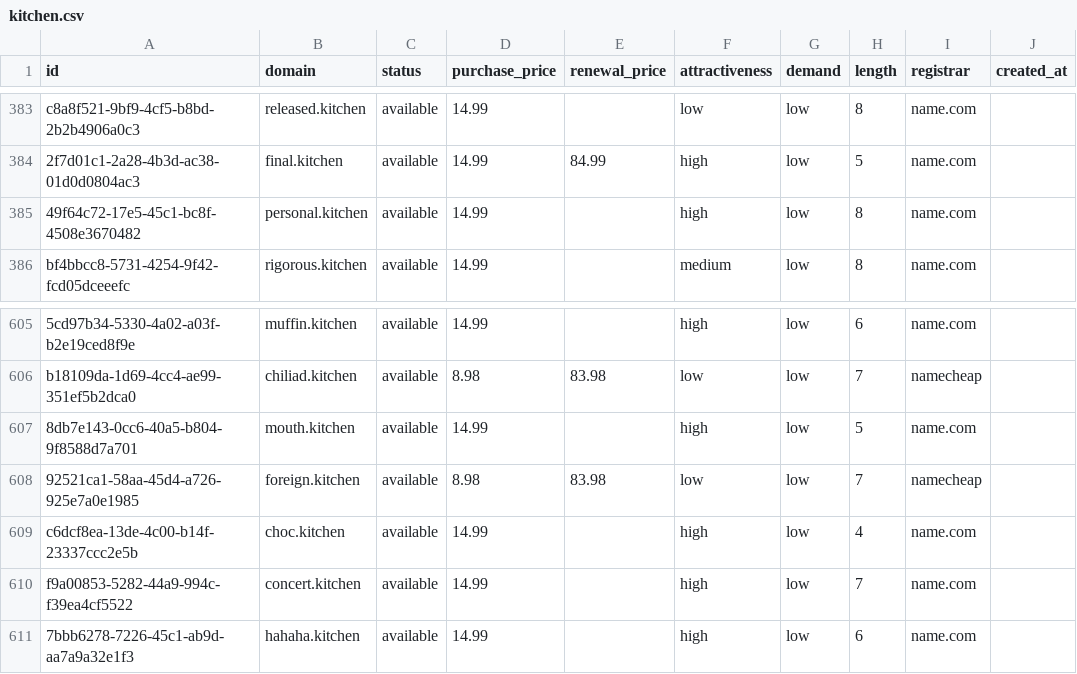
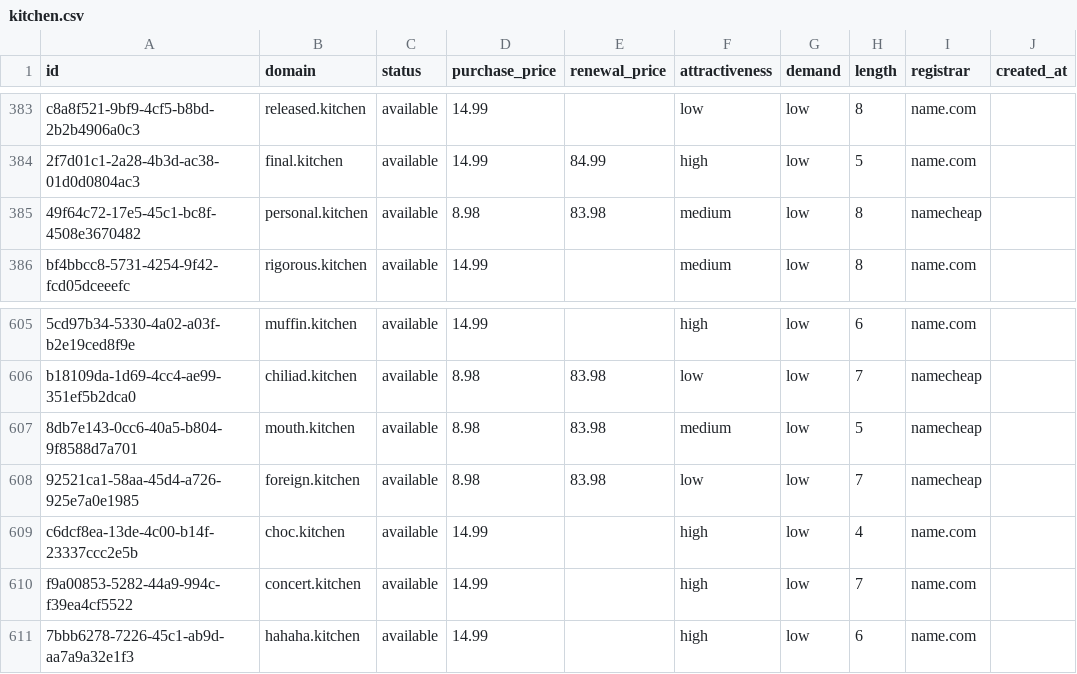
Before and after one commit to UniqueDomains/kitchen-oneword-domains, a CSV file: kitchen.csv, drawn as a sheet; only a part is shown, gaps mark what is left out; the diff names each change by its address in the sheet, - before the commit and + after, or states it on an @@ line.

Commit message:
Domains update

```diff
--- a/kitchen.csv
+++ b/kitchen.csv
-D385 (purchase_price): 14.99
+D385 (purchase_price): 8.98
-E385 (renewal_price): (empty)
+E385 (renewal_price): 83.98
-F385 (attractiveness): high
+F385 (attractiveness): medium
-I385 (registrar): name.com
+I385 (registrar): namecheap
-D607 (purchase_price): 14.99
+D607 (purchase_price): 8.98
-E607 (renewal_price): (empty)
+E607 (renewal_price): 83.98
-F607 (attractiveness): high
+F607 (attractiveness): medium
-I607 (registrar): name.com
+I607 (registrar): namecheap
```
Also changed, not shown: 4 other files.
